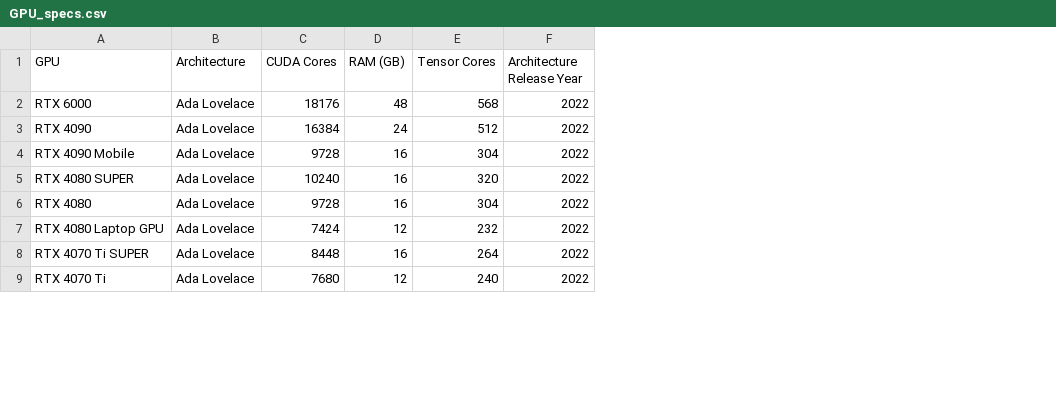
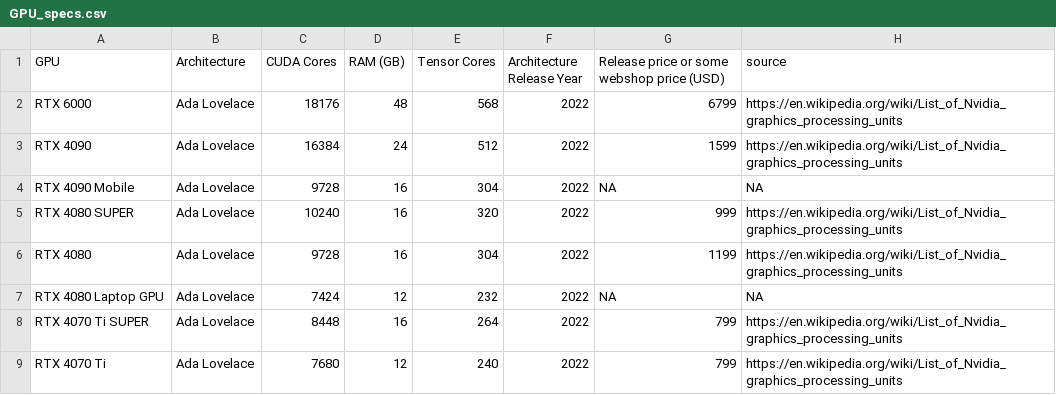
Before and after one commit to Kirk3gaard/2025-Crowdsource-GPU-basecalling-stats, a CSV file: GPU_specs.csv, drawn as a sheet; only a part is shown; the diff names each change by its address in the sheet, - before the commit and + after, or states it on an @@ line.

Commit message:
added a pricing field

```diff
--- a/GPU_specs.csv
+++ b/GPU_specs.csv
+column G, rows 1-9: Release price or some webshop price (USD) | 6799 | 1599 | NA | 999 | 1199 | NA | 799 | 799
+column H (source), rows 2-9: https://en.wikipedia.org/wiki/List_of_Nvidia_graphics_processing_units | https://en.wikipedia.org/wiki/List_of_Nvidia_graphics_processing_units | NA | https://en.wikipedia.org/wiki/List_of_Nvidia_graphics_processing_units | https://en.wikipedia.org/wiki/List_of_Nvidia_graphics_processing_units | NA | https://en.wikipedia.org/wiki/List_of_Nvidia_graphics_processing_units | https://en.wikipedia.org/wiki/List_of_Nvidia_graphics_processing_units
```
